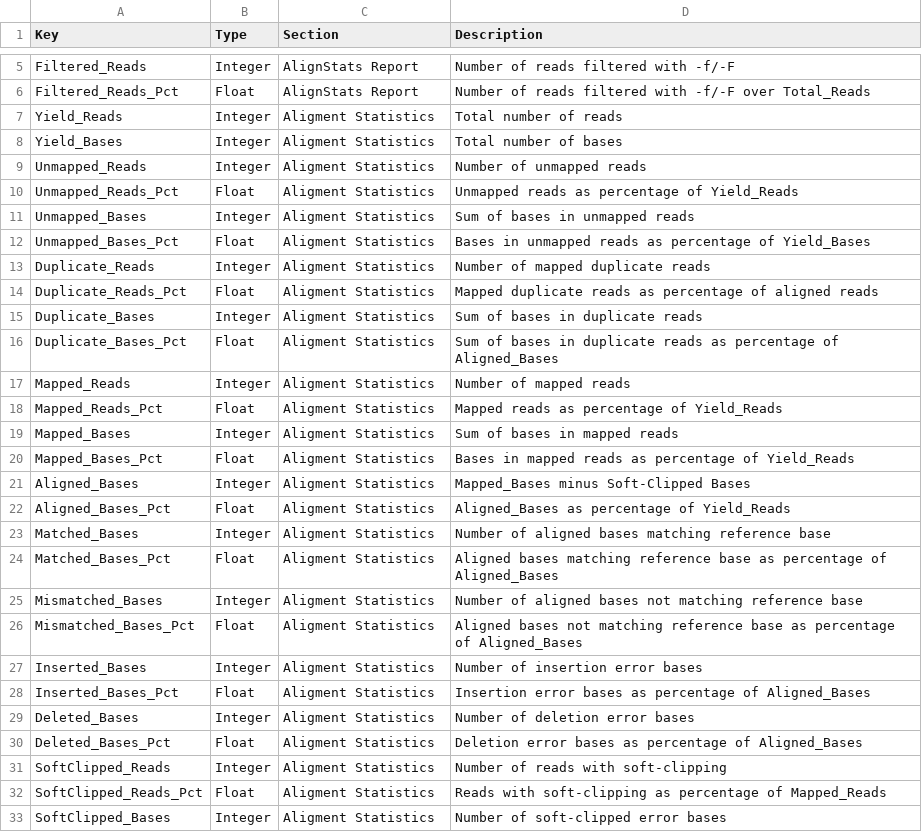
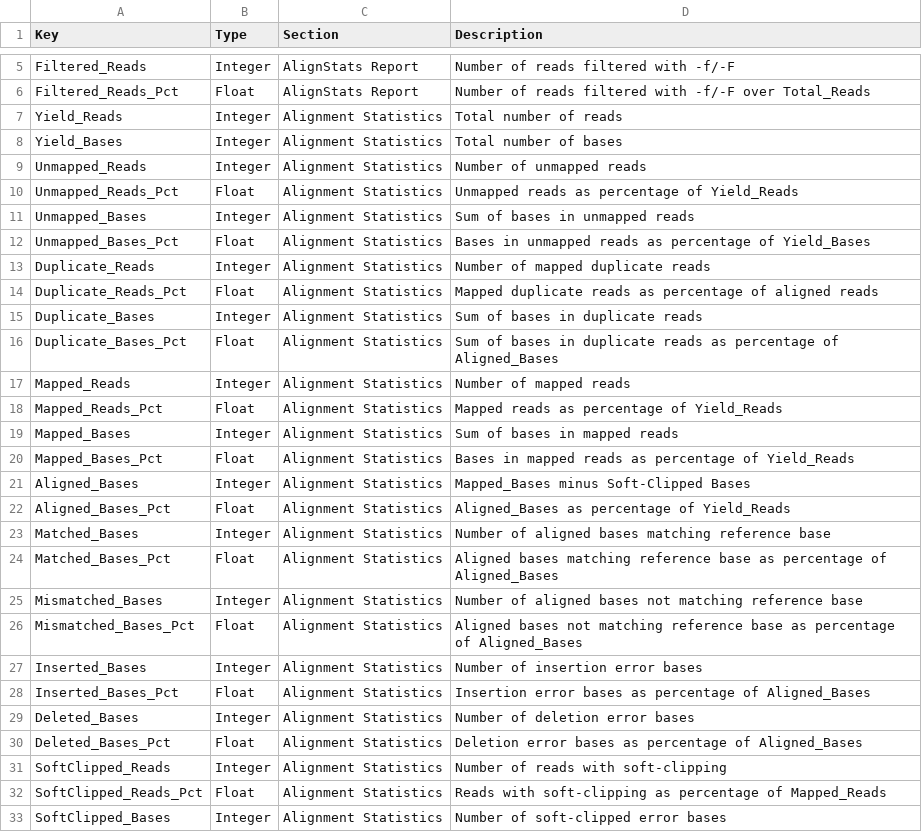
Before and after one commit to ACEnglish/alignstats, a TSV file: doc/kv_pairs.tsv, drawn as a sheet; only a part is shown, gaps mark what is left out; the diff covers the shown part only.

```diff
--- a/doc/kv_pairs.tsv
+++ b/doc/kv_pairs.tsv
@@ -6,28 +6,28 @@ Filtered_Reads	Integer	AlignStats Report	Number of reads filtered with -f/-F
 Filtered_Reads_Pct	Float	AlignStats Report	Number of reads filtered with -f/-F over Total_Reads
-Yield_Reads	Integer	Aligment Statistics	Total number of reads
-Yield_Bases	Integer	Aligment Statistics	Total number of bases
-Unmapped_Reads	Integer	Aligment Statistics	Number of unmapped reads
-Unmapped_Reads_Pct	Float	Aligment Statistics	Unmapped reads as percentage of Yield_Reads
-Unmapped_Bases	Integer	Aligment Statistics	Sum of bases in unmapped reads
-Unmapped_Bases_Pct	Float	Aligment Statistics	Bases in unmapped reads as percentage of Yield_Bases
-Duplicate_Reads	Integer	Aligment Statistics	Number of mapped duplicate reads
-Duplicate_Reads_Pct	Float	Aligment Statistics	Mapped duplicate reads as percentage of aligned reads
-Duplicate_Bases	Integer	Aligment Statistics	Sum of bases in duplicate reads
-Duplicate_Bases_Pct	Float	Aligment Statistics	Sum of bases in duplicate reads as percentage of Aligned_Bases
-Mapped_Reads	Integer	Aligment Statistics	Number of mapped reads
-Mapped_Reads_Pct	Float	Aligment Statistics	Mapped reads as percentage of Yield_Reads
-Mapped_Bases	Integer	Aligment Statistics	Sum of bases in mapped reads
-Mapped_Bases_Pct	Float	Aligment Statistics	Bases in mapped reads as percentage of Yield_Reads
-Aligned_Bases	Integer	Aligment Statistics	Mapped_Bases minus Soft-Clipped Bases
-Aligned_Bases_Pct	Float	Aligment Statistics	Aligned_Bases as percentage of Yield_Reads
-Matched_Bases	Integer	Aligment Statistics	Number of aligned bases matching reference base
-Matched_Bases_Pct	Float	Aligment Statistics	Aligned bases matching reference base as percentage of Aligned_Bases
-Mismatched_Bases	Integer	Aligment Statistics	Number of aligned bases not matching reference base
-Mismatched_Bases_Pct	Float	Aligment Statistics	Aligned bases not matching reference base as percentage of Aligned_Bases
-Inserted_Bases	Integer	Aligment Statistics	Number of insertion error bases
-Inserted_Bases_Pct	Float	Aligment Statistics	Insertion error bases as percentage of Aligned_Bases
-Deleted_Bases	Integer	Aligment Statistics	Number of deletion error bases
-Deleted_Bases_Pct	Float	Aligment Statistics	Deletion error bases as percentage of Aligned_Bases
-SoftClipped_Reads	Integer	Aligment Statistics	Number of reads with soft-clipping
-SoftClipped_Reads_Pct	Float	Aligment Statistics	Reads with soft-clipping as percentage of Mapped_Reads
-SoftClipped_Bases	Integer	Aligment Statistics	Number of soft-clipped error bases
+Yield_Reads	Integer	Alignment Statistics	Total number of reads
+Yield_Bases	Integer	Alignment Statistics	Total number of bases
+Unmapped_Reads	Integer	Alignment Statistics	Number of unmapped reads
+Unmapped_Reads_Pct	Float	Alignment Statistics	Unmapped reads as percentage of Yield_Reads
+Unmapped_Bases	Integer	Alignment Statistics	Sum of bases in unmapped reads
+Unmapped_Bases_Pct	Float	Alignment Statistics	Bases in unmapped reads as percentage of Yield_Bases
+Duplicate_Reads	Integer	Alignment Statistics	Number of mapped duplicate reads
+Duplicate_Reads_Pct	Float	Alignment Statistics	Mapped duplicate reads as percentage of aligned reads
+Duplicate_Bases	Integer	Alignment Statistics	Sum of bases in duplicate reads
+Duplicate_Bases_Pct	Float	Alignment Statistics	Sum of bases in duplicate reads as percentage of Aligned_Bases
+Mapped_Reads	Integer	Alignment Statistics	Number of mapped reads
+Mapped_Reads_Pct	Float	Alignment Statistics	Mapped reads as percentage of Yield_Reads
+Mapped_Bases	Integer	Alignment Statistics	Sum of bases in mapped reads
+Mapped_Bases_Pct	Float	Alignment Statistics	Bases in mapped reads as percentage of Yield_Reads
+Aligned_Bases	Integer	Alignment Statistics	Mapped_Bases minus Soft-Clipped Bases
+Aligned_Bases_Pct	Float	Alignment Statistics	Aligned_Bases as percentage of Yield_Reads
+Matched_Bases	Integer	Alignment Statistics	Number of aligned bases matching reference base
+Matched_Bases_Pct	Float	Alignment Statistics	Aligned bases matching reference base as percentage of Aligned_Bases
+Mismatched_Bases	Integer	Alignment Statistics	Number of aligned bases not matching reference base
+Mismatched_Bases_Pct	Float	Alignment Statistics	Aligned bases not matching reference base as percentage of Aligned_Bases
+Inserted_Bases	Integer	Alignment Statistics	Number of insertion error bases
+Inserted_Bases_Pct	Float	Alignment Statistics	Insertion error bases as percentage of Aligned_Bases
+Deleted_Bases	Integer	Alignment Statistics	Number of deletion error bases
+Deleted_Bases_Pct	Float	Alignment Statistics	Deletion error bases as percentage of Aligned_Bases
+SoftClipped_Reads	Integer	Alignment Statistics	Number of reads with soft-clipping
+SoftClipped_Reads_Pct	Float	Alignment Statistics	Reads with soft-clipping as percentage of Mapped_Reads
+SoftClipped_Bases	Integer	Alignment Statistics	Number of soft-clipped error bases
```
Also changed, not shown: 93 edited cells elsewhere in this file, 1 other file.
